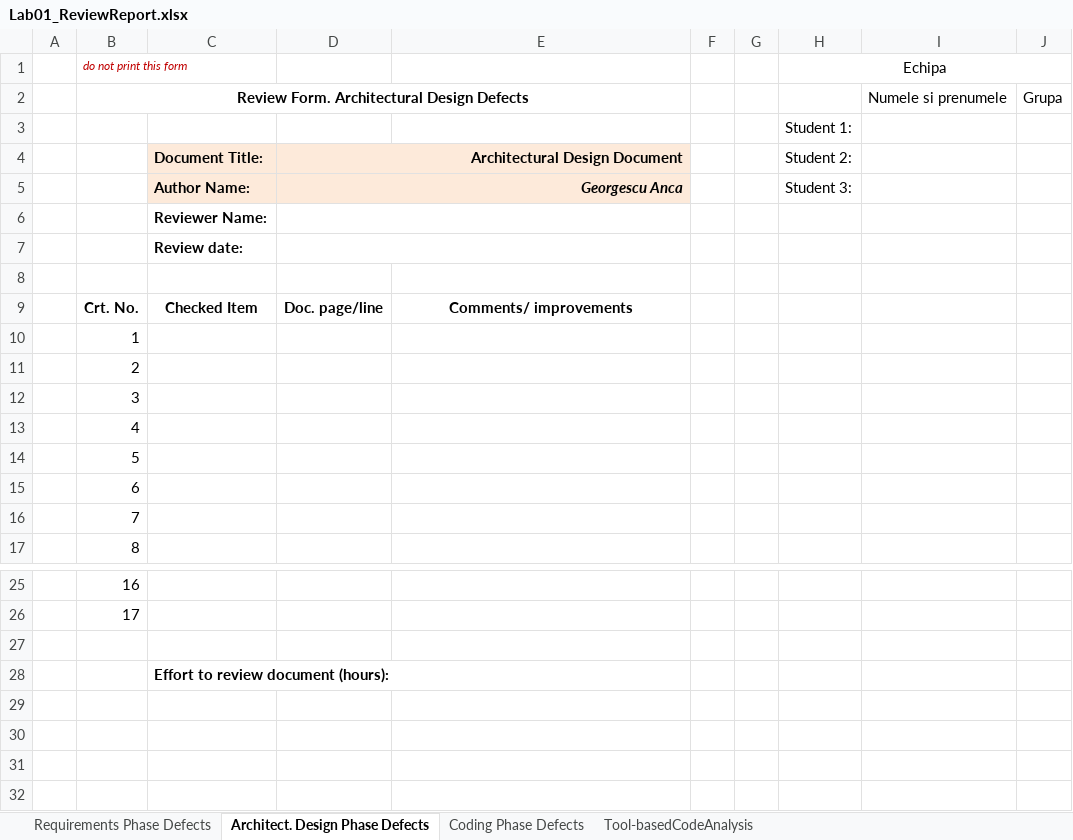
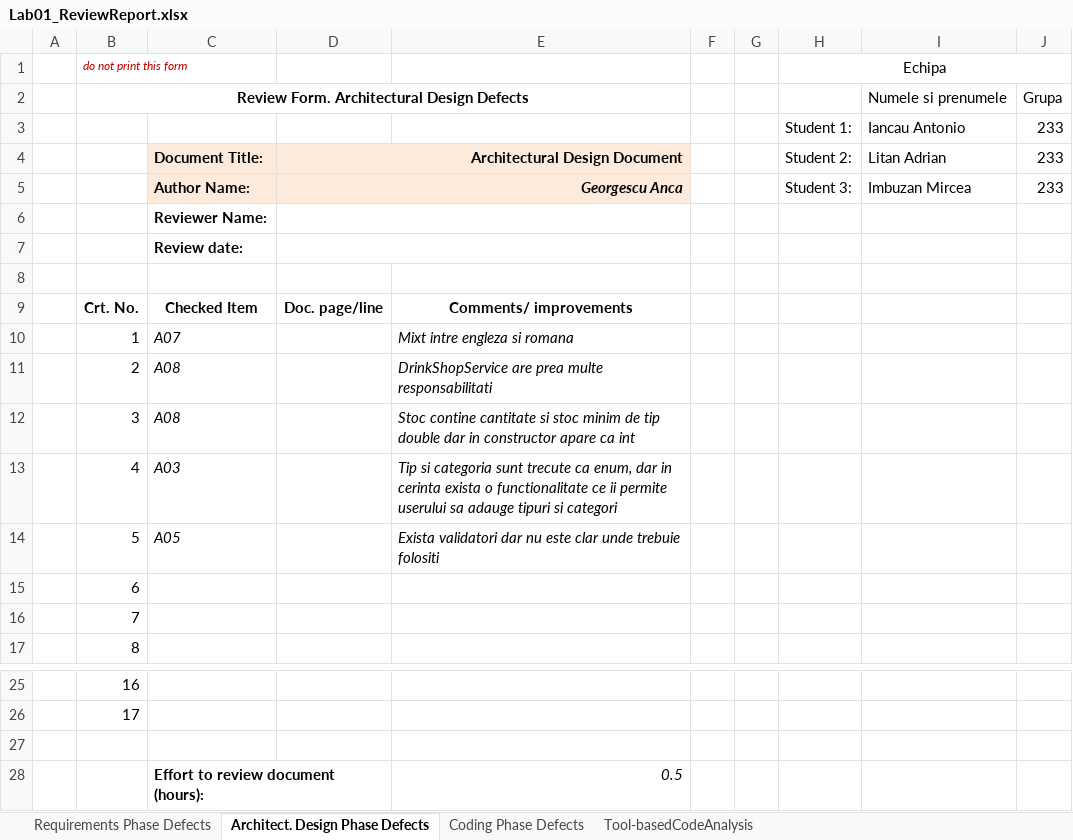
Before and after one commit to ToniWD/Lab-VVSS, an Excel workbook: docs/Lab1/Lab01_ReviewReport.xlsx, sheet Architect. Design Phase Defects, drawn as a sheet; only a part is shown, gaps mark what is left out; values as stored, in another font and other column widths than the file's, no borders; removed rows and columns are numbered as before the commit, all else as after; the diff names each change by its address in the sheet, - before the commit and + after, or states it on an @@ line.

```diff
--- a/docs/Lab1/Lab01_ReviewReport.xlsx (sheet Architect. Design Phase Defects)
+++ b/docs/Lab1/Lab01_ReviewReport.xlsx (sheet Architect. Design Phase Defects)
-row 3:  |  |  |  |  |  |  | Student 1:
+row 3:  |  |  |  |  |  |  | Student 1: | Iancau Antonio | 233
-I4: (empty)
+I4: Litan Adrian
-J4:J5: (empty)
+J4:J5: 233
-I5: (empty)
+I5: Imbuzan Mircea
-C10: (empty)
+C10: A07
-E10: (empty)
+E10: Mixt intre engleza si romana
-C11:C12: (empty)
+C11:C12: A08
-E11: (empty)
+E11: DrinkShopService are prea multe responsabilitati
-E12: (empty)
+E12: Stoc contine cantitate si stoc minim de tip double dar in constructor apare ca int
-C13: (empty)
+C13: A03
-E13: (empty)
+E13: Tip si categoria sunt trecute ca enum, dar in cerinta exista o functionalitate ce ii permite userului sa adauge tipuri si categori
-C14: (empty)
+C14: A05
-E14: (empty)
+E14: Exista validatori dar nu este clar unde trebuie folositi
-E28: (empty)
+E28: 0.5
```
Also changed, not shown: sheet Requirements Phase Defects, sheet Coding Phase Defects, sheet Tool-basedCodeAnalysis.
